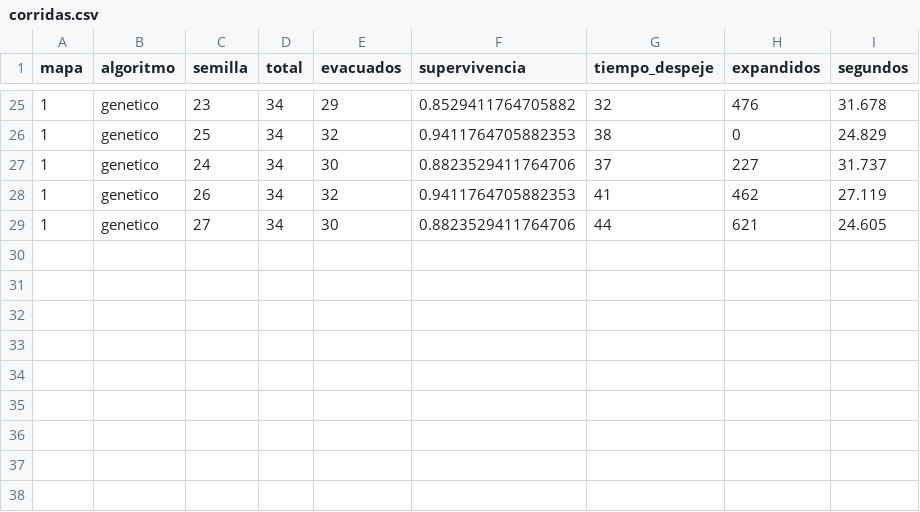
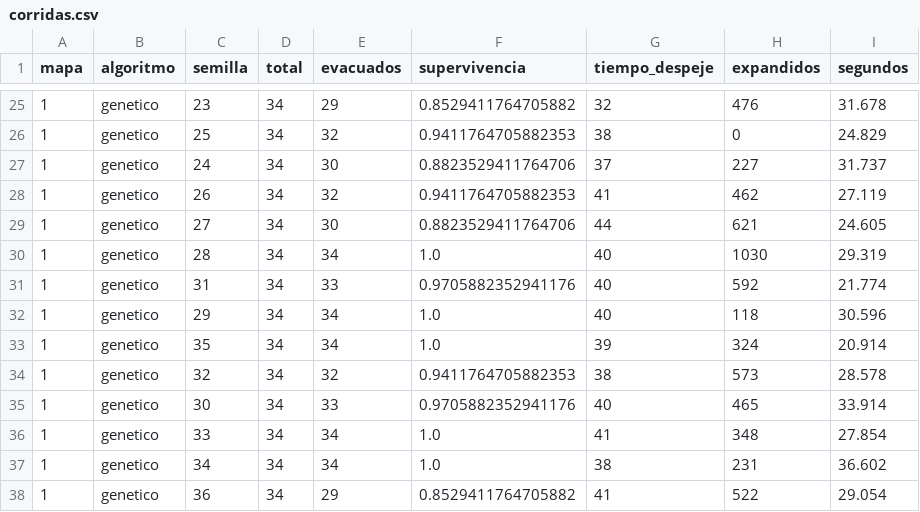
Before and after one commit to Liivne/escape-torre, a CSV file: resultados/corridas.csv, drawn as a sheet; only a part is shown, gaps mark what is left out; the diff names each change by its address in the sheet, - before the commit and + after, or states it on an @@ line.

Commit message:
corridas

```diff
--- a/resultados/corridas.csv
+++ b/resultados/corridas.csv
+row 30: 1 | genetico | 28 | 34 | 34 | 1.0 | 40 | 1030 | 29.319
+row 31: 1 | genetico | 31 | 34 | 33 | 0.9705882352941176 | 40 | 592 | 21.774
+row 32: 1 | genetico | 29 | 34 | 34 | 1.0 | 40 | 118 | 30.596
+row 33: 1 | genetico | 35 | 34 | 34 | 1.0 | 39 | 324 | 20.914
+row 34: 1 | genetico | 32 | 34 | 32 | 0.9411764705882353 | 38 | 573 | 28.578
+row 35: 1 | genetico | 30 | 34 | 33 | 0.9705882352941176 | 40 | 465 | 33.914
+row 36: 1 | genetico | 33 | 34 | 34 | 1.0 | 41 | 348 | 27.854
+row 37: 1 | genetico | 34 | 34 | 34 | 1.0 | 38 | 231 | 36.602
+row 38: 1 | genetico | 36 | 34 | 29 | 0.8529411764705882 | 41 | 522 | 29.054
```
